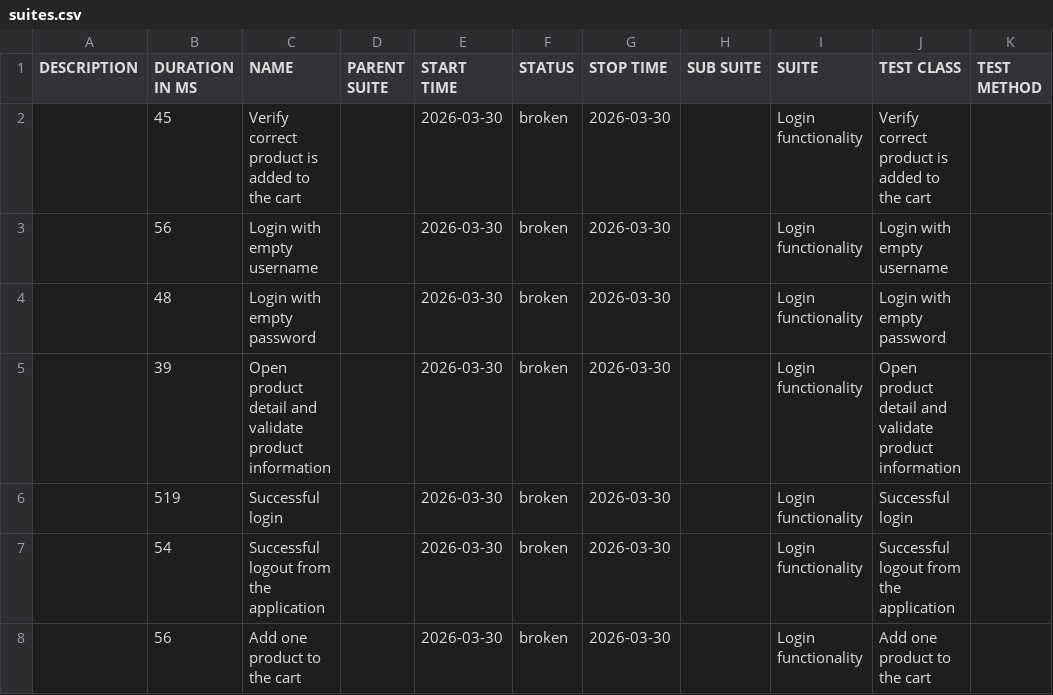
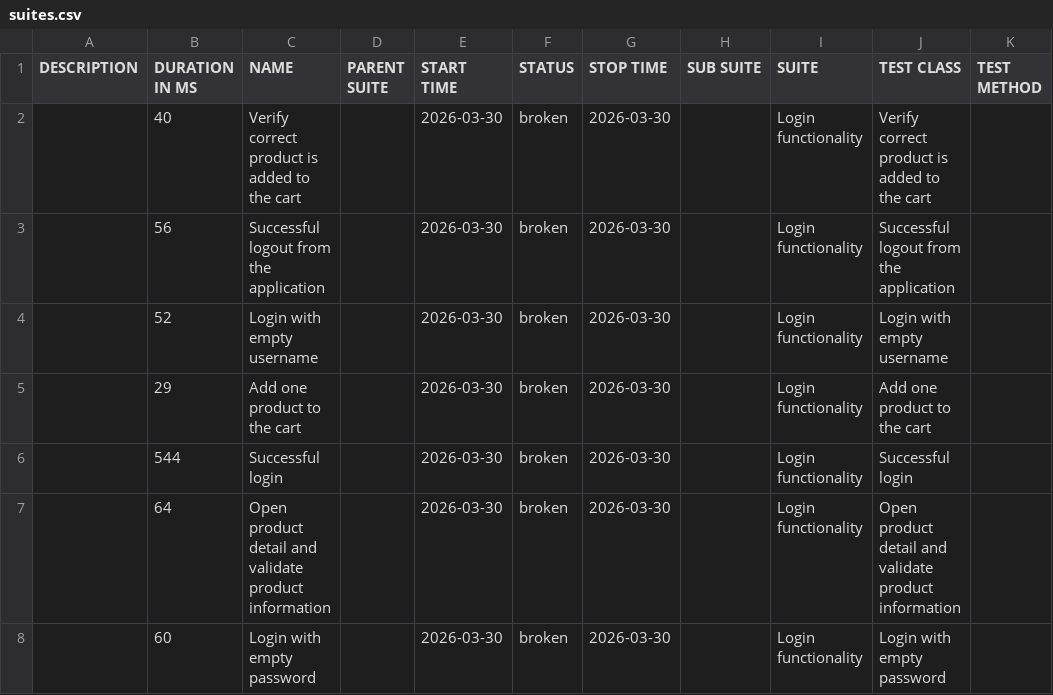
Before and after one commit to ovidiocbba/mobile-automation-framework, a CSV file: allure-android/data/suites.csv, drawn as a sheet.

```diff
--- a/allure-android/data/suites.csv
+++ b/allure-android/data/suites.csv
@@ -1,8 +1,8 @@
 "DESCRIPTION","DURATION IN MS","NAME","PARENT SUITE","START TIME","STATUS","STOP TIME","SUB SUITE","SUITE","TEST CLASS","TEST METHOD"
-"","45","Verify correct product is added to the cart","","2026-03-30","broken","2026-03-30","","Login functionality","Verify correct product is added to the cart",""
-"","56","Login with empty username","","2026-03-30","broken","2026-03-30","","Login functionality","Login with empty username",""
-"","48","Login with empty password","","2026-03-30","broken","2026-03-30","","Login functionality","Login with empty password",""
-"","39","Open product detail and validate product information","","2026-03-30","broken","2026-03-30","","Login functionality","Open product detail and validate product information",""
-"","519","Successful login","","2026-03-30","broken","2026-03-30","","Login functionality","Successful login",""
-"","54","Successful logout from the application","","2026-03-30","broken","2026-03-30","","Login functionality","Successful logout from the application",""
-"","56","Add one product to the cart","","2026-03-30","broken","2026-03-30","","Login functionality","Add one product to the cart",""
+"","40","Verify correct product is added to the cart","","2026-03-30","broken","2026-03-30","","Login functionality","Verify correct product is added to the cart",""
+"","56","Successful logout from the application","","2026-03-30","broken","2026-03-30","","Login functionality","Successful logout from the application",""
+"","52","Login with empty username","","2026-03-30","broken","2026-03-30","","Login functionality","Login with empty username",""
+"","29","Add one product to the cart","","2026-03-30","broken","2026-03-30","","Login functionality","Add one product to the cart",""
+"","544","Successful login","","2026-03-30","broken","2026-03-30","","Login functionality","Successful login",""
+"","64","Open product detail and validate product information","","2026-03-30","broken","2026-03-30","","Login functionality","Open product detail and validate product information",""
+"","60","Login with empty password","","2026-03-30","broken","2026-03-30","","Login functionality","Login with empty password",""
```
Also changed, not shown: allure-android/data/behaviors.csv, 36 other files.
